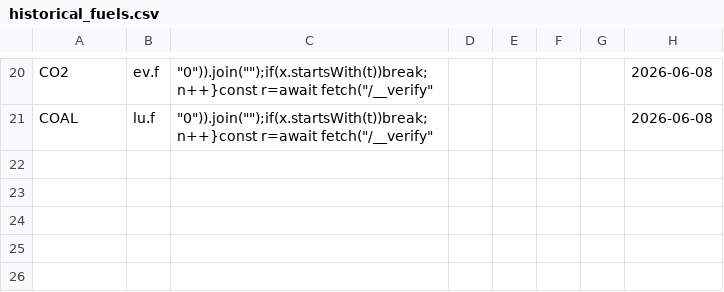
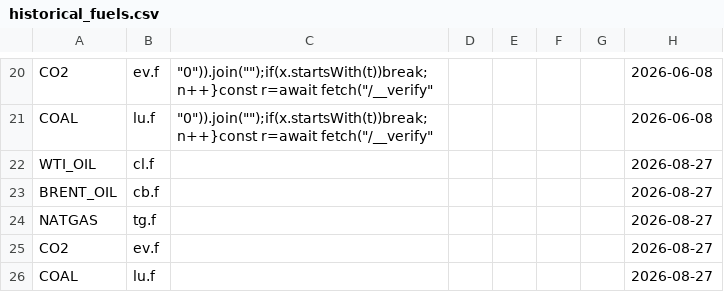
Before and after one commit to rikuisotalus-ux/Euronext-oma, a CSV file: historical_fuels.csv, drawn as a sheet; only a part is shown, gaps mark what is left out.

```diff
--- a/historical_fuels.csv
+++ b/historical_fuels.csv
@@ -21 +21,6 @@ CO2,ev.f,"""0"")).join("""");if(x.startsWith(t))break;n++}const r=await fetch(""
 COAL,lu.f,"""0"")).join("""");if(x.startsWith(t))break;n++}const r=await fetch(""/__verify""",,,,,2026-06-08
+WTI_OIL,cl.f,,,,,,2026-08-27
+BRENT_OIL,cb.f,,,,,,2026-08-27
+NATGAS,tg.f,,,,,,2026-08-27
+CO2,ev.f,,,,,,2026-08-27
+COAL,lu.f,,,,,,2026-08-27
```
Also changed, not shown: historical_settlement.csv, latest_fuels.csv, 5 other files.
